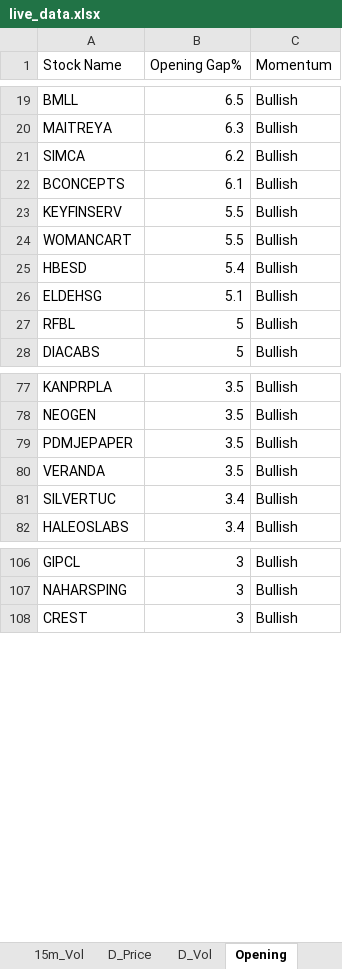
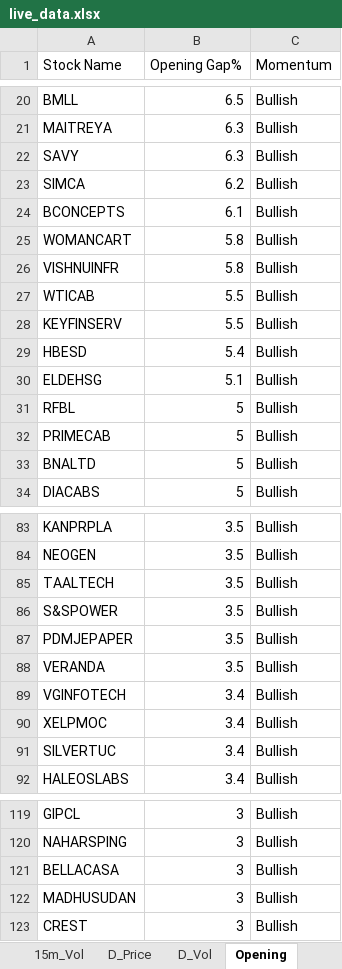
Before and after one commit to srbsharma92/priceAction2, an Excel workbook: data/live_data.xlsx, sheet Opening, drawn as a sheet; only a part is shown, gaps mark what is left out; values as stored, in another font and other column widths than the file's, no borders; removed rows and columns are numbered as before the commit, all else as after; the diff covers the shown part only; the diff names each change by its address in the sheet, - before the commit and + after, or states it on an @@ line.

```diff
--- a/data/live_data.xlsx (sheet Opening)
+++ b/data/live_data.xlsx (sheet Opening)
+row 22: SAVY | 6.3 | Bullish
+row 25: WOMANCART | 5.8 | Bullish
+row 26: VISHNUINFR | 5.8 | Bullish
+row 27: WTICAB | 5.5 | Bullish
-row 24: WOMANCART | 5.5 | Bullish
+row 32: PRIMECAB | 5 | Bullish
+row 33: BNALTD | 5 | Bullish
+row 85: TAALTECH | 3.5 | Bullish
+row 86: S&SPOWER | 3.5 | Bullish
+row 89: VGINFOTECH | 3.4 | Bullish
+row 90: XELPMOC | 3.4 | Bullish
+row 121: BELLACASA | 3 | Bullish
+row 122: MADHUSUDAN | 3 | Bullish
```
Also changed, not shown: 28 added rows and 22 removed rows elsewhere in this sheet, sheet 15m_Price, sheet D_Price, sheet 15m_Vol, sheet 5m_Vol, sheet 5m_Price, sheet D_Vol, 1 more sheet.
